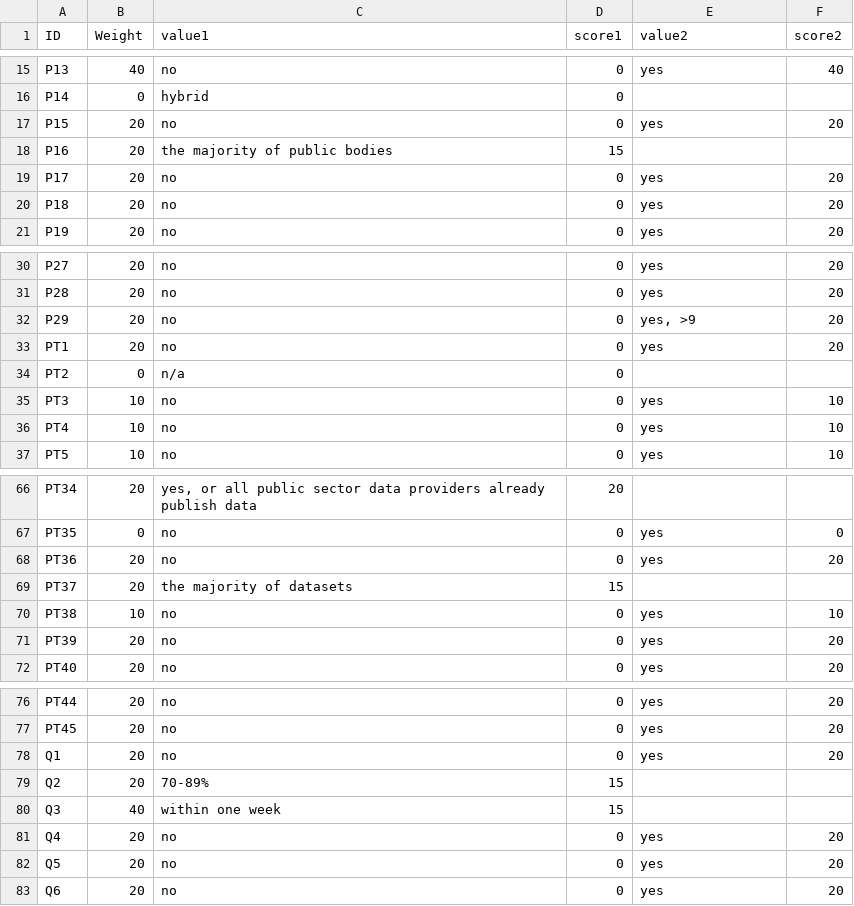
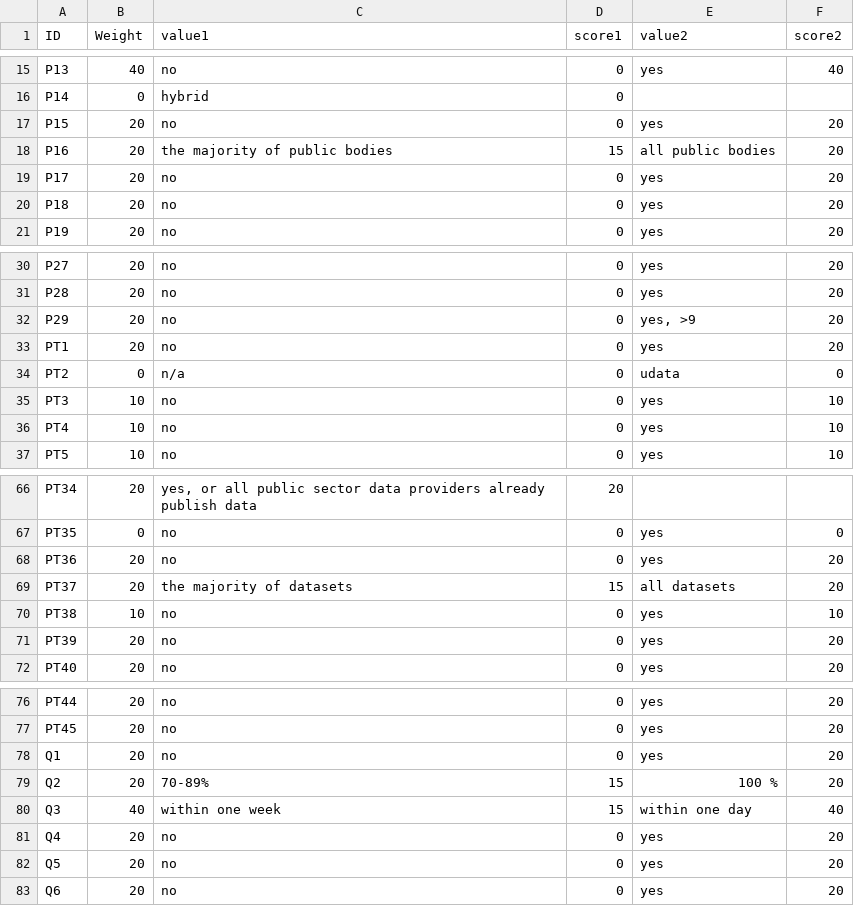
Before and after one commit to tursics/maturity-report, a CSV file: 2024/3-simplified/00_scoring.csv, drawn as a sheet; only a part is shown, gaps mark what is left out; the diff covers the shown part only.

```diff
--- a/2024/3-simplified/00_scoring.csv
+++ b/2024/3-simplified/00_scoring.csv
@@ -17,3 +17,3 @@ P14;0;hybrid;0;;
 P15;20;no;0;yes;20
-P16;20;the majority of public bodies;15;;
+P16;20;the majority of public bodies;15;all public bodies;20
 P17;20;no;0;yes;20
@@ -33,3 +33,3 @@ P29;20;no;0;yes, >9;20
 PT1;20;no;0;yes;20
-PT2;0;n/a;0;;
+PT2;0;n/a;0;udata;0
 PT3;10;no;0;yes;10
@@ -68,3 +68,3 @@ PT35;0;no;0;yes;0
 PT36;20;no;0;yes;20
-PT37;20;the majority of datasets;15;;
+PT37;20;the majority of datasets;15;all datasets;20
 PT38;10;no;0;yes;10
@@ -78,4 +78,4 @@ PT45;20;no;0;yes;20
 Q1;20;no;0;yes;20
-Q2;20;70-89%;15;;
-Q3;40;within one week;15;;
+Q2;20;70-89%;15;100 %;20
+Q3;40;within one week;15;within one day;40
 Q4;20;no;0;yes;20
```
Also changed, not shown: 26 edited cells elsewhere in this file, 3 other files.
